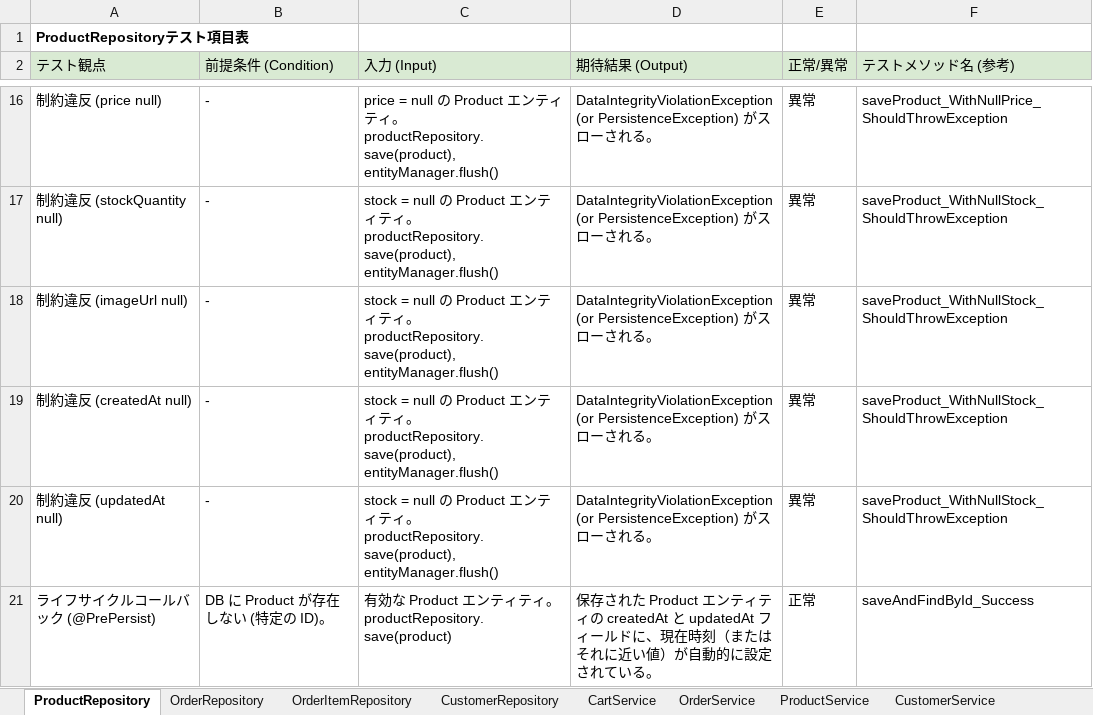
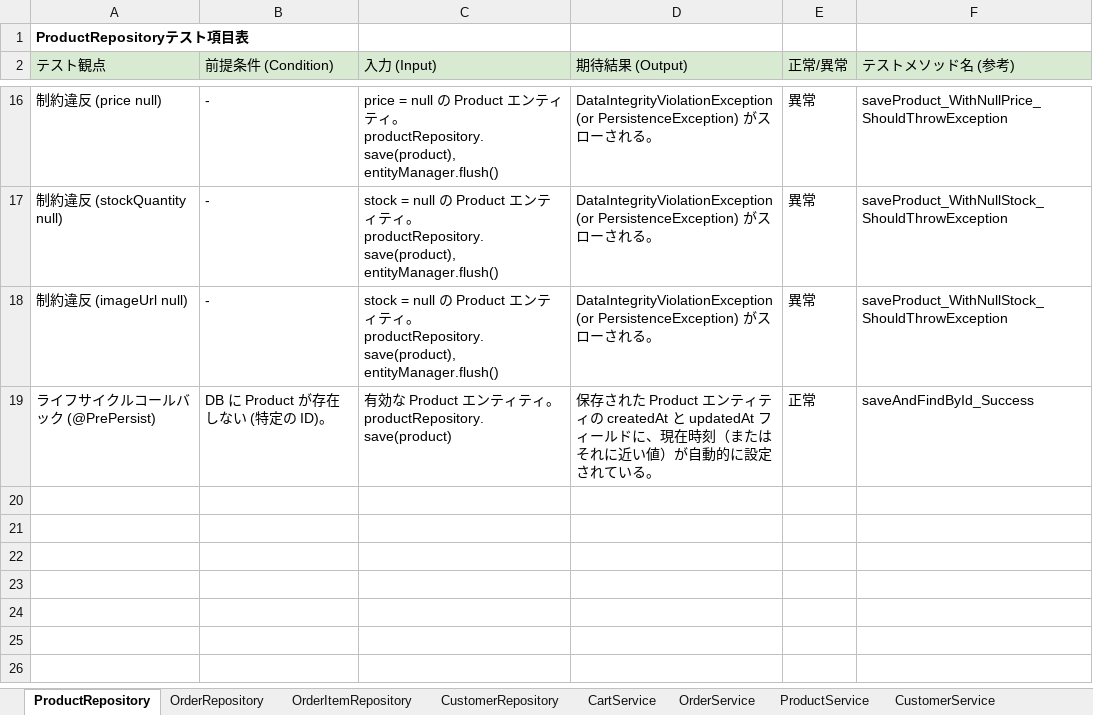
Before and after one commit to ainaga09/ACECoding, an Excel workbook: 単体テスト/テスト項目表.xlsx, sheet ProductRepository, drawn as a sheet; only a part is shown, gaps mark what is left out; values as stored, in another font and other column widths than the file's, no borders; ↵ is a line break in a cell; the diff names each change by its address in the sheet, - before the commit and + after, or states it on an @@ line.

```diff
--- a/単体テスト/テスト項目表.xlsx (sheet ProductRepository)
+++ b/単体テスト/テスト項目表.xlsx (sheet ProductRepository)
-row 19: 制約違反 (createdAt null) | - | stock = null の Product エンティティ。 ↵ productRepository.save(product), entityManager.flush() | DataIntegrityViolationException (or PersistenceException) がスローされる。 | 異常 | saveProduct_WithNullStock_ShouldThrowException
-row 20: 制約違反 (updatedAt null) | - | stock = null の Product エンティティ。 ↵ productRepository.save(product), entityManager.flush() | DataIntegrityViolationException (or PersistenceException) がスローされる。 | 異常 | saveProduct_WithNullStock_ShouldThrowException
```
Also changed, not shown: sheet OrderRepository, sheet ProductService, sheet CartController.
